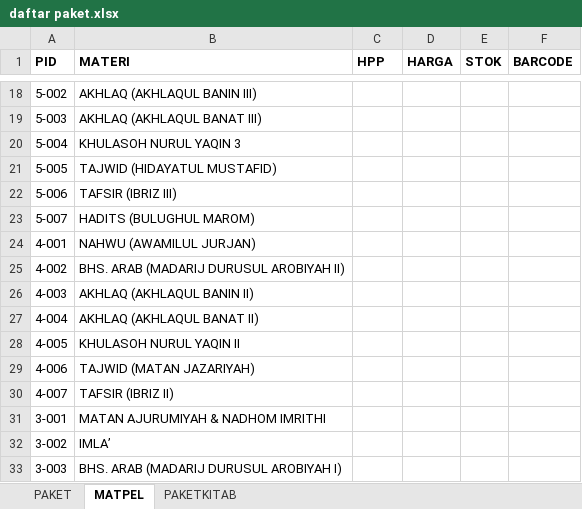
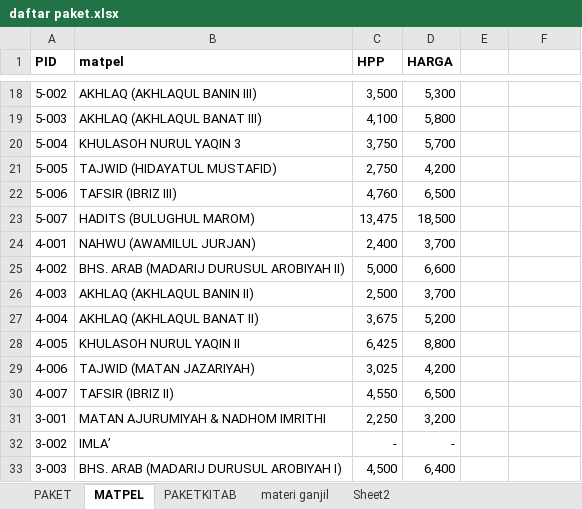
Before and after one commit to cahya666/kitab, an Excel workbook: data/daftar paket.xlsx, sheet MATPEL, drawn as a sheet; only a part is shown, gaps mark what is left out; values as stored, in another font and other column widths than the file's, no borders; the diff covers the shown part only; the diff names each change by its address in the sheet, - before the commit and + after, or states it on an @@ line.

```diff
--- a/data/daftar paket.xlsx (sheet MATPEL)
+++ b/data/daftar paket.xlsx (sheet MATPEL)
+sheet tab: materi ganjil
+sheet tab: Sheet2
-B1: MATERI
+B1: matpel
-E1: STOK
+E1: (empty)
-F1: BARCODE
+F1: (empty)
-C18 (HPP): (empty)
+C18 (HPP): 3,500
-D18 (HARGA): (empty)
+D18 (HARGA): 5,300
-C19 (HPP): (empty)
+C19 (HPP): 4,100
-D19 (HARGA): (empty)
+D19 (HARGA): 5,800
-C20 (HPP): (empty)
+C20 (HPP): 3,750
-D20 (HARGA): (empty)
+D20 (HARGA): 5,700
-C21 (HPP): (empty)
+C21 (HPP): 2,750
-D21 (HARGA): (empty)
+D21 (HARGA): 4,200
-C22 (HPP): (empty)
+C22 (HPP): 4,760
-D22 (HARGA): (empty)
+D22 (HARGA): 6,500
-C23 (HPP): (empty)
+C23 (HPP): 13,475
-D23 (HARGA): (empty)
+D23 (HARGA): 18,500
-C24 (HPP): (empty)
+C24 (HPP): 2,400
-D24 (HARGA): (empty)
+D24 (HARGA): 3,700
-C25 (HPP): (empty)
+C25 (HPP): 5,000
-D25 (HARGA): (empty)
+D25 (HARGA): 6,600
-C26 (HPP): (empty)
+C26 (HPP): 2,500
-D26 (HARGA): (empty)
+D26 (HARGA): 3,700
-C27 (HPP): (empty)
+C27 (HPP): 3,675
-D27 (HARGA): (empty)
+D27 (HARGA): 5,200
-C28 (HPP): (empty)
+C28 (HPP): 6,425
-D28 (HARGA): (empty)
+D28 (HARGA): 8,800
-C29 (HPP): (empty)
+C29 (HPP): 3,025
-D29 (HARGA): (empty)
+D29 (HARGA): 4,200
-C30 (HPP): (empty)
+C30 (HPP): 4,550
-D30 (HARGA): (empty)
+D30 (HARGA): 6,500
-C31 (HPP): (empty)
+C31 (HPP): 2,250
-D31 (HARGA): (empty)
+D31 (HARGA): 3,200
-C32 (HPP): (empty)
+C32 (HPP): -
-D32 (HARGA): (empty)
+D32 (HARGA): -
-C33 (HPP): (empty)
+C33 (HPP): 4,500
-D33 (HARGA): (empty)
+D33 (HARGA): 6,400
```
Also changed, not shown: 66 edited cells elsewhere in this sheet, data/DATA SISWA 1435-1436 Hijriyah.xlsx, 10 other files.
